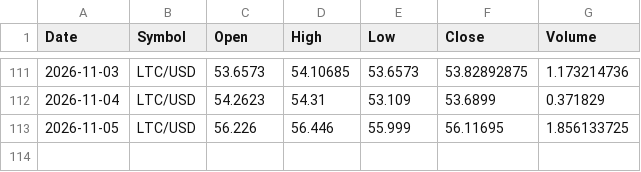
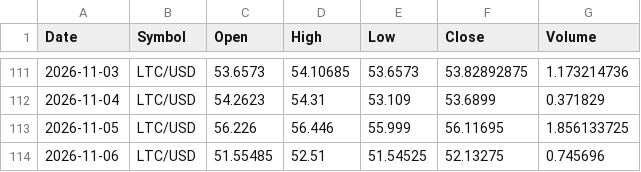
Before and after one commit to x1lde/SeerX, a CSV file: data/crypto/LTC-USD.csv, drawn as a sheet; only a part is shown, gaps mark what is left out.

```diff
--- a/data/crypto/LTC-USD.csv
+++ b/data/crypto/LTC-USD.csv
@@ -113 +113,2 @@ Date,Symbol,Open,High,Low,Close,Volume
 2026-11-05,LTC/USD,56.226,56.446,55.999,56.11695,1.856133725
+2026-11-06,LTC/USD,51.55485,52.51,51.54525,52.13275,0.745696
```
Also changed, not shown: data/crypto/BTC-USD.csv, data/crypto/ETH-USD.csv, 5 other files.
